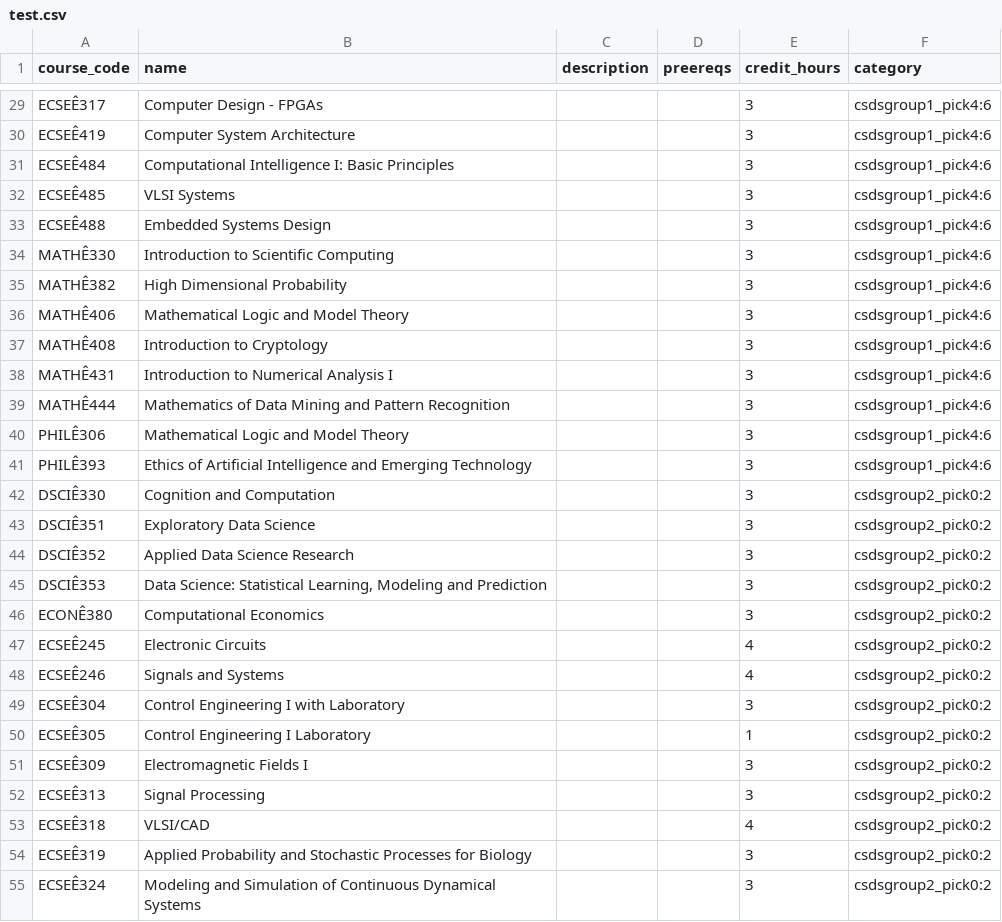
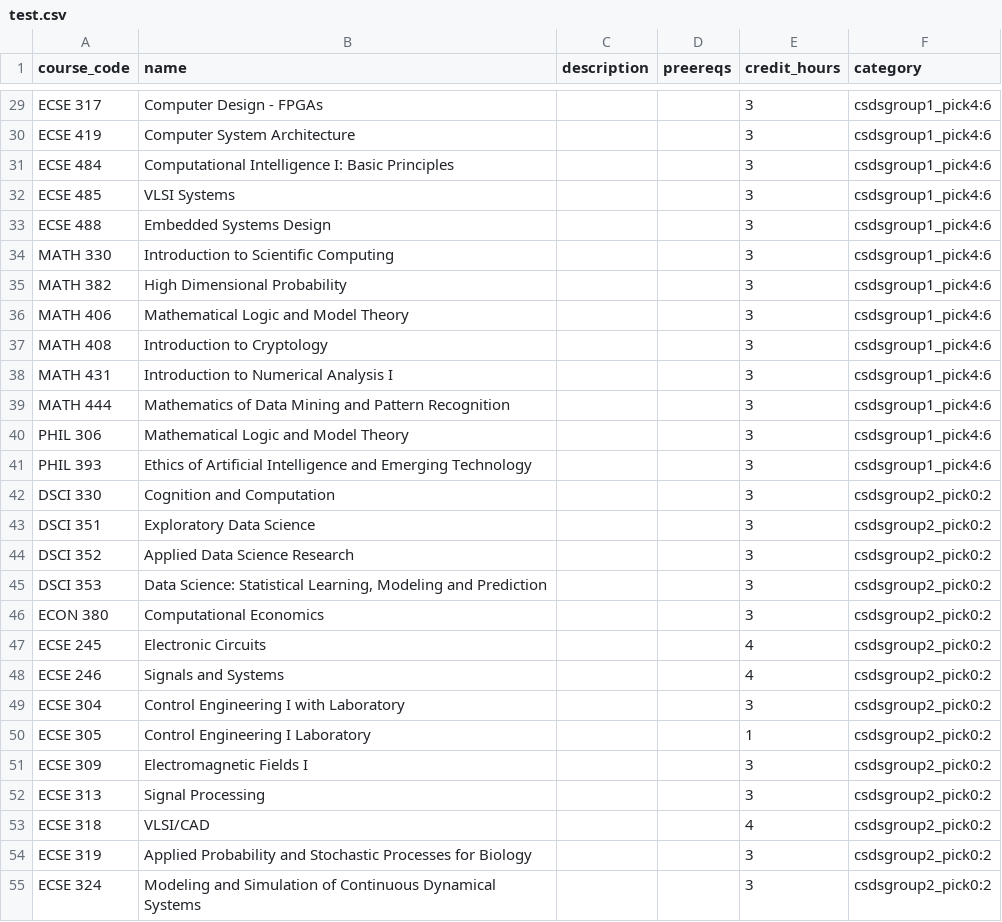
Before and after one commit to Shreyhan/CWRUplanner, a CSV file: test.csv, drawn as a sheet; only a part is shown, gaps mark what is left out; the diff covers the shown part only; the diff names each change by its address in the sheet, - before the commit and + after, or states it on an @@ line.

```diff
--- a/test.csv
+++ b/test.csv
-A29 (course_code): ECSEÊ317
+A29 (course_code): ECSE 317
-A30 (course_code): ECSEÊ419
+A30 (course_code): ECSE 419
-A31 (course_code): ECSEÊ484
+A31 (course_code): ECSE 484
-A32 (course_code): ECSEÊ485
+A32 (course_code): ECSE 485
-A33 (course_code): ECSEÊ488
+A33 (course_code): ECSE 488
-A34 (course_code): MATHÊ330
+A34 (course_code): MATH 330
-A35 (course_code): MATHÊ382
+A35 (course_code): MATH 382
-A36 (course_code): MATHÊ406
+A36 (course_code): MATH 406
-A37 (course_code): MATHÊ408
+A37 (course_code): MATH 408
-A38 (course_code): MATHÊ431
+A38 (course_code): MATH 431
-A39 (course_code): MATHÊ444
+A39 (course_code): MATH 444
-A40 (course_code): PHILÊ306
+A40 (course_code): PHIL 306
-A41 (course_code): PHILÊ393
+A41 (course_code): PHIL 393
-A42 (course_code): DSCIÊ330
+A42 (course_code): DSCI 330
-A43 (course_code): DSCIÊ351
+A43 (course_code): DSCI 351
-A44 (course_code): DSCIÊ352
+A44 (course_code): DSCI 352
-A45 (course_code): DSCIÊ353
+A45 (course_code): DSCI 353
-A46 (course_code): ECONÊ380
+A46 (course_code): ECON 380
-A47 (course_code): ECSEÊ245
+A47 (course_code): ECSE 245
-A48 (course_code): ECSEÊ246
+A48 (course_code): ECSE 246
-A49 (course_code): ECSEÊ304
+A49 (course_code): ECSE 304
-A50 (course_code): ECSEÊ305
+A50 (course_code): ECSE 305
-A51 (course_code): ECSEÊ309
+A51 (course_code): ECSE 309
-A52 (course_code): ECSEÊ313
+A52 (course_code): ECSE 313
-A53 (course_code): ECSEÊ318
+A53 (course_code): ECSE 318
-A54 (course_code): ECSEÊ319
+A54 (course_code): ECSE 319
-A55 (course_code): ECSEÊ324
+A55 (course_code): ECSE 324
```
Also changed, not shown: 68 edited cells elsewhere in this file, 1 other file.
